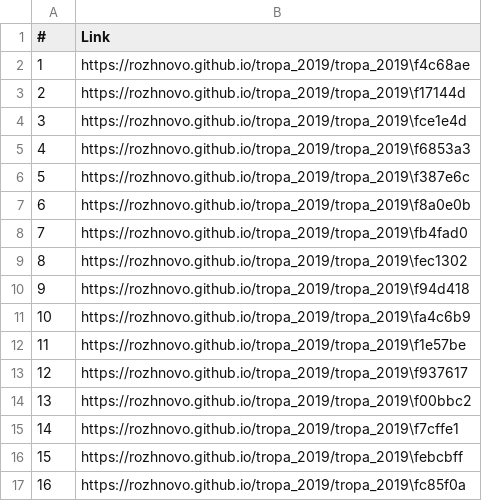
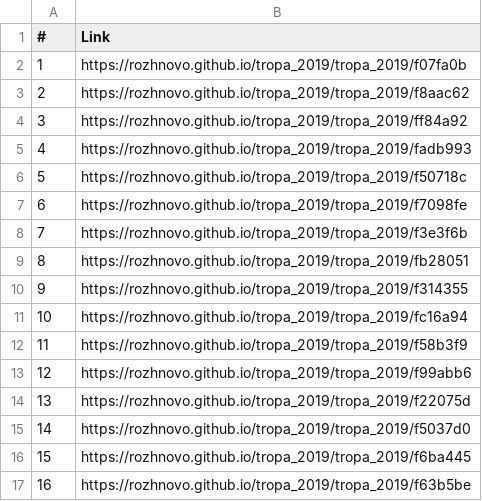
Before and after one commit to rozhnovo/rozhnovo.github.io, a CSV file: tropa_2019.csv, drawn as a sheet.

```diff
--- a/tropa_2019.csv
+++ b/tropa_2019.csv
@@ -1,17 +1,17 @@
 #;Link
-1;https://rozhnovo.github.io/tropa_2019/tropa_2019\f4c68ae
-2;https://rozhnovo.github.io/tropa_2019/tropa_2019\f17144d
-3;https://rozhnovo.github.io/tropa_2019/tropa_2019\fce1e4d
-4;https://rozhnovo.github.io/tropa_2019/tropa_2019\f6853a3
-5;https://rozhnovo.github.io/tropa_2019/tropa_2019\f387e6c
-6;https://rozhnovo.github.io/tropa_2019/tropa_2019\f8a0e0b
-7;https://rozhnovo.github.io/tropa_2019/tropa_2019\fb4fad0
-8;https://rozhnovo.github.io/tropa_2019/tropa_2019\fec1302
-9;https://rozhnovo.github.io/tropa_2019/tropa_2019\f94d418
-10;https://rozhnovo.github.io/tropa_2019/tropa_2019\fa4c6b9
-11;https://rozhnovo.github.io/tropa_2019/tropa_2019\f1e57be
-12;https://rozhnovo.github.io/tropa_2019/tropa_2019\f937617
-13;https://rozhnovo.github.io/tropa_2019/tropa_2019\f00bbc2
-14;https://rozhnovo.github.io/tropa_2019/tropa_2019\f7cffe1
-15;https://rozhnovo.github.io/tropa_2019/tropa_2019\febcbff
-16;https://rozhnovo.github.io/tropa_2019/tropa_2019\fc85f0a
+1;https://rozhnovo.github.io/tropa_2019/tropa_2019/f07fa0b
+2;https://rozhnovo.github.io/tropa_2019/tropa_2019/f8aac62
+3;https://rozhnovo.github.io/tropa_2019/tropa_2019/ff84a92
+4;https://rozhnovo.github.io/tropa_2019/tropa_2019/fadb993
+5;https://rozhnovo.github.io/tropa_2019/tropa_2019/f50718c
+6;https://rozhnovo.github.io/tropa_2019/tropa_2019/f7098fe
+7;https://rozhnovo.github.io/tropa_2019/tropa_2019/f3e3f6b
+8;https://rozhnovo.github.io/tropa_2019/tropa_2019/fb28051
+9;https://rozhnovo.github.io/tropa_2019/tropa_2019/f314355
+10;https://rozhnovo.github.io/tropa_2019/tropa_2019/fc16a94
+11;https://rozhnovo.github.io/tropa_2019/tropa_2019/f58b3f9
+12;https://rozhnovo.github.io/tropa_2019/tropa_2019/f99abb6
+13;https://rozhnovo.github.io/tropa_2019/tropa_2019/f22075d
+14;https://rozhnovo.github.io/tropa_2019/tropa_2019/f5037d0
+15;https://rozhnovo.github.io/tropa_2019/tropa_2019/f6ba445
+16;https://rozhnovo.github.io/tropa_2019/tropa_2019/f63b5be
```
Also changed, not shown: 48 other files.
